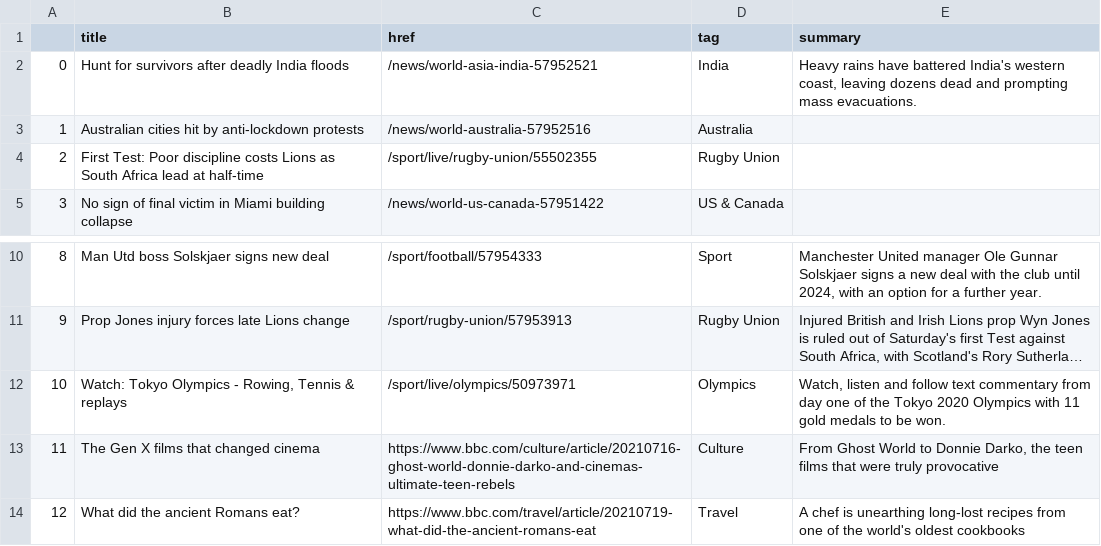
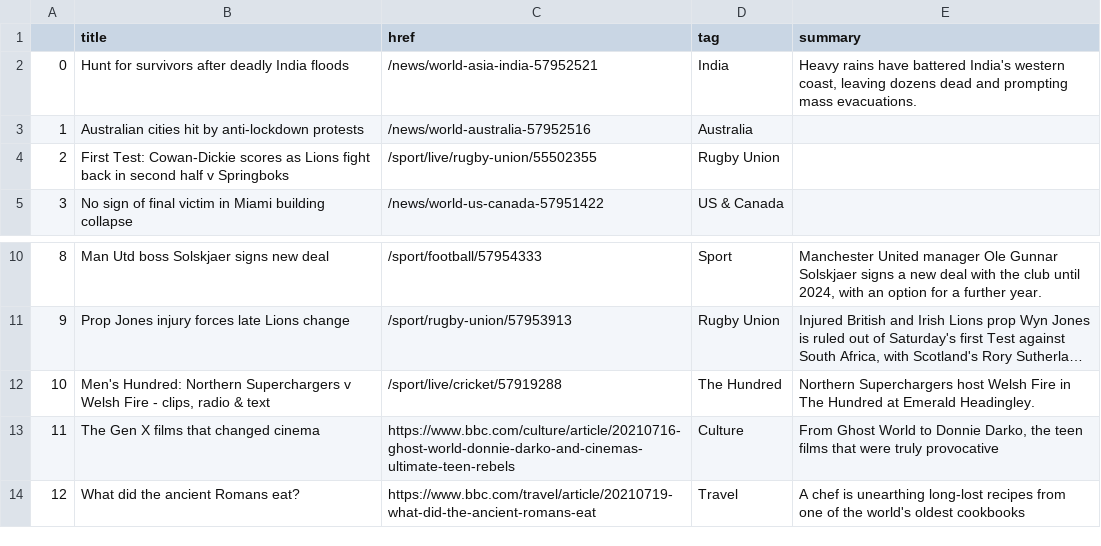
Before and after one commit to jsoma/automatic-scraper, a CSV file: bbc-headlines.csv, drawn as a sheet; only a part is shown, gaps mark what is left out; long unchanged cells end in …; the diff names each change by its address in the sheet, - before the commit and + after, or states it on an @@ line.

```diff
--- a/bbc-headlines.csv
+++ b/bbc-headlines.csv
-B4 (title): First Test: Poor discipline costs Lions as South Africa lead at half-time
+B4 (title): First Test: Cowan-Dickie scores as Lions fight back in second half v Springboks
-B12 (title): Watch: Tokyo Olympics - Rowing, Tennis & replays
+B12 (title): Men's Hundred: Northern Superchargers v Welsh Fire - clips, radio & text
-C12 (href): /sport/live/olympics/50973971
+C12 (href): /sport/live/cricket/57919288
-D12 (tag): Olympics
+D12 (tag): The Hundred
-E12 (summary): Watch, listen and follow text commentary from day one of the Tokyo 2020 Olympics with 11 gold medals to be won.
+E12 (summary): Northern Superchargers host Welsh Fire in The Hundred at Emerald Headingley.
```
